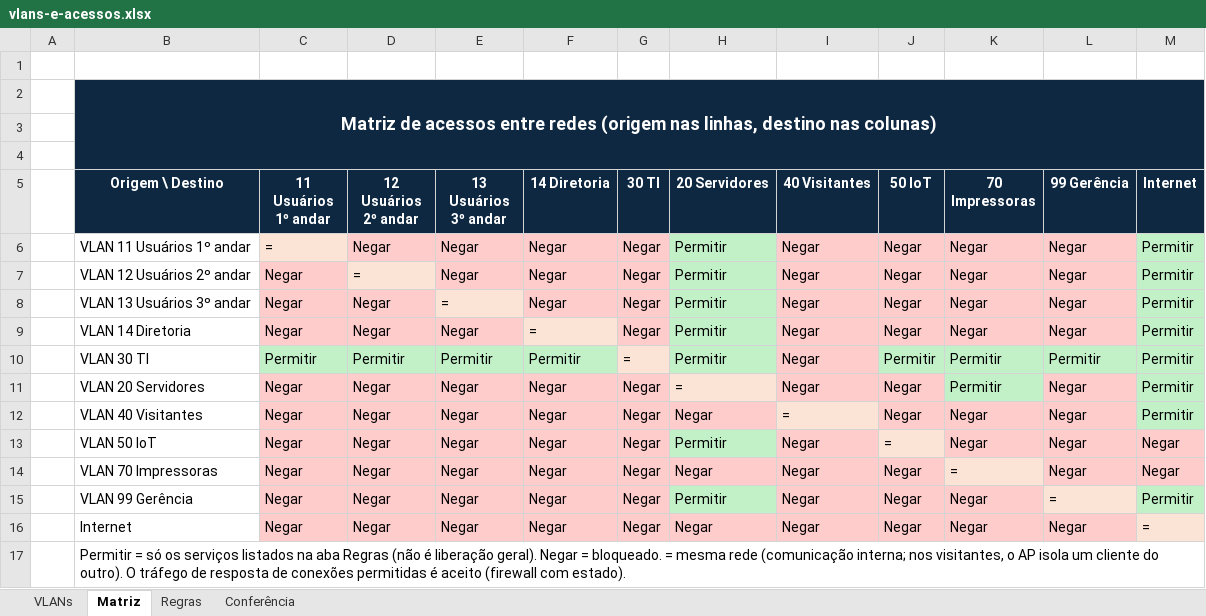
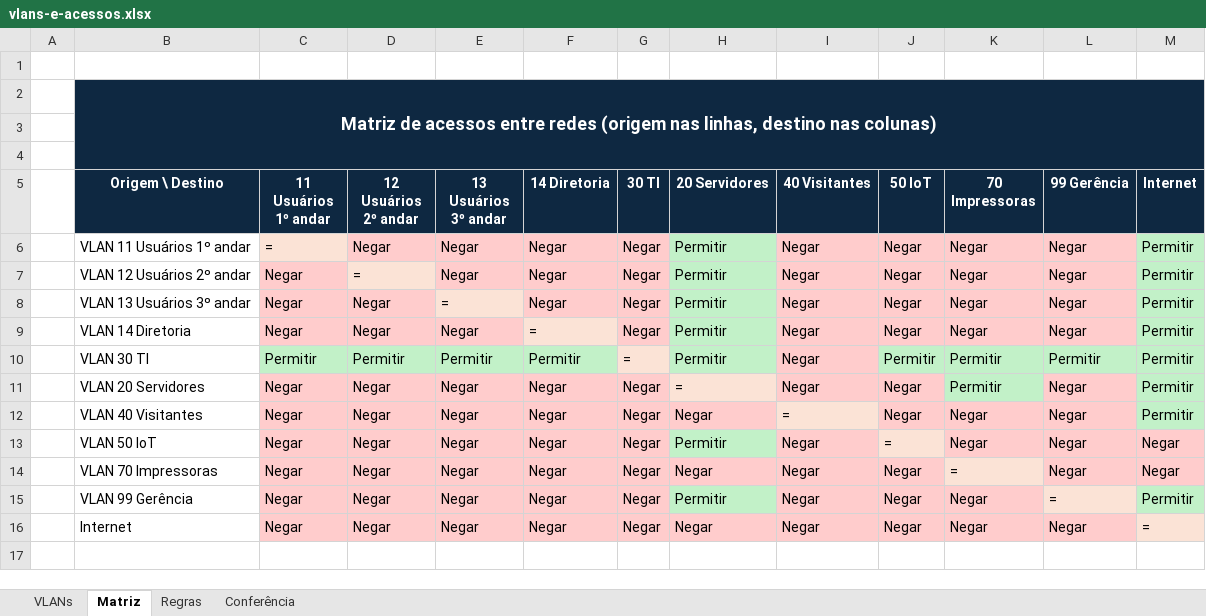
Before and after one commit to luizfeleite/leitetech-infraestrutura, an Excel workbook: redes/vlans-e-acessos.xlsx, sheet Matriz, drawn as a sheet; values as stored, in another font and other column widths than the file's, no borders; the diff names each change by its address in the sheet, - before the commit and + after, or states it on an @@ line.

Commit message:
Add files via upload

```diff
--- a/redes/vlans-e-acessos.xlsx (sheet Matriz)
+++ b/redes/vlans-e-acessos.xlsx (sheet Matriz)
-row 17:  | Permitir = só os serviços listados na aba Regras (não é liberação geral). Negar = bloqueado. = mesma rede (comunicação interna; nos visitantes, o AP isola um cliente do outro). O tráfego de resposta de conexões permitidas é aceito (firewall com estado).
```
Also changed, not shown: sheet VLANs.
